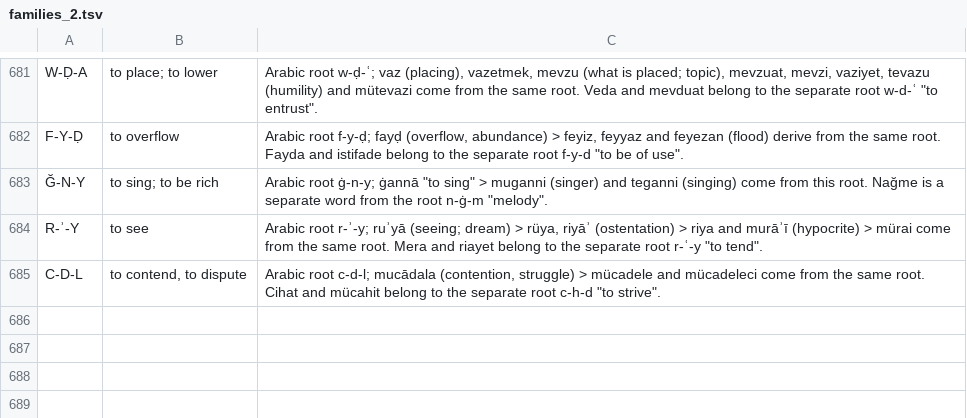
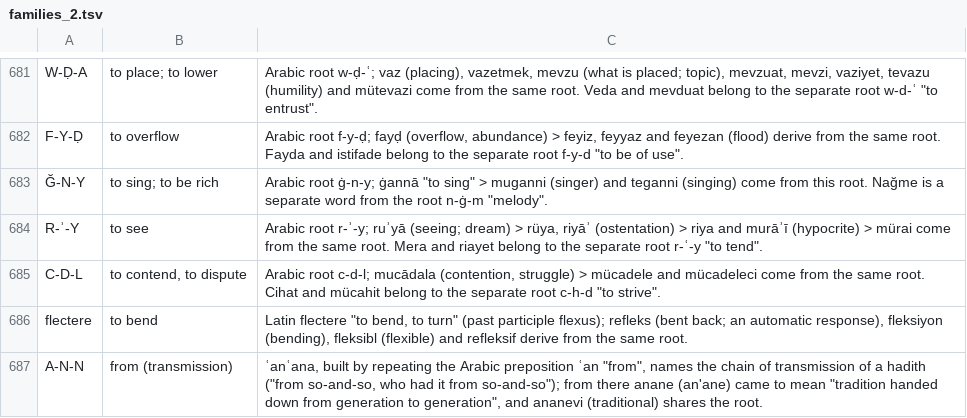
Before and after one commit to vmutluer/etimoturk-data, a TSV file: DataPipeline/english/families_2.tsv, drawn as a sheet; only a part is shown, gaps mark what is left out; the diff names each change by its address in the sheet, - before the commit and + after, or states it on an @@ line.

```diff
--- a/DataPipeline/english/families_2.tsv
+++ b/DataPipeline/english/families_2.tsv
+row 686: flectere | to bend | Latin flectere "to bend, to turn" (past participle flexus); refleks (bent back; an automatic response), fleksiyon (bending), fleksibl (flexible) and refleksif derive from the same root.
+row 687: A-N-N | from (transmission) | ʿanʿana, built by repeating the Arabic preposition ʿan "from", names the chain of transmission of a hadith ("from so-and-so, who had it from so-and-so"); from there anane (an'ane) came to mean "tradition handed down from generation to generation", and ananevi (traditional) shares the root.
```
Also changed, not shown: DataPipeline/english/source_meanings_4.tsv, 5 other files.
